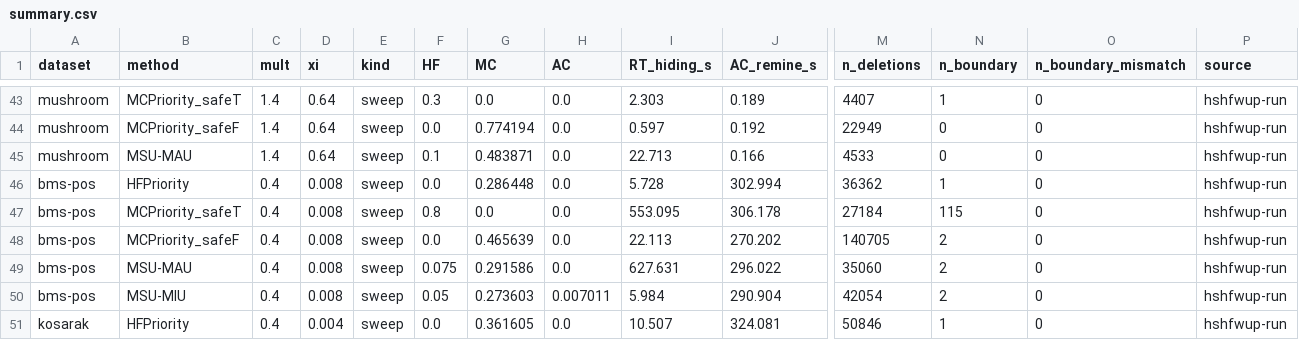
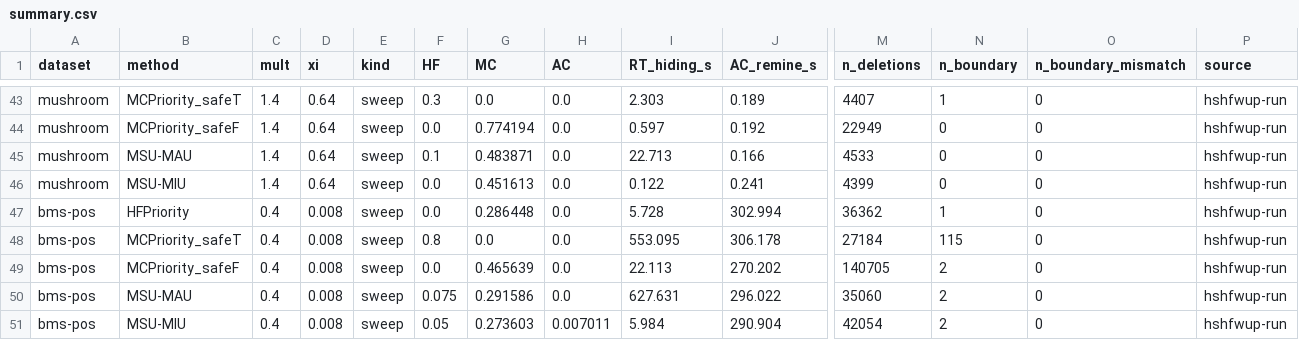
Before and after one commit to TrungDuong83/FWI_hiding_system, a CSV file: results/summary.csv, drawn as a sheet; only a part is shown, gaps mark what is left out; the shorter side is filled out with more unchanged rows; rows hold the shown columns only; the diff names each change by its address in the sheet, - before the commit and + after, or states it on an @@ line.

```diff
--- a/results/summary.csv
+++ b/results/summary.csv
+row 46: mushroom | MSU-MIU | 1.4 | 0.64 | sweep | 0.0 | 0.451613 | 0.0 | 0.122 | 0.241 | 4399 | 0 | 0 | hshfwup-run
```
Also changed, not shown: 2 other files.
